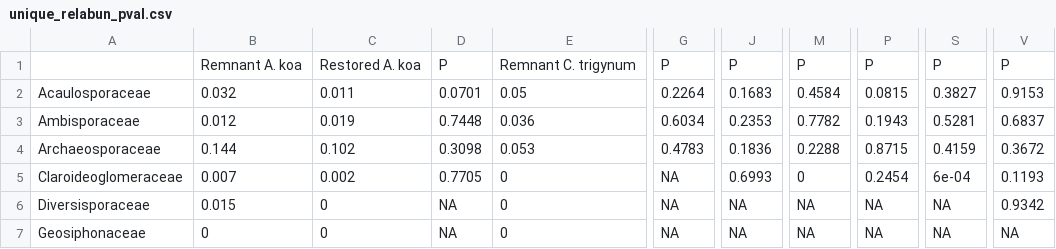
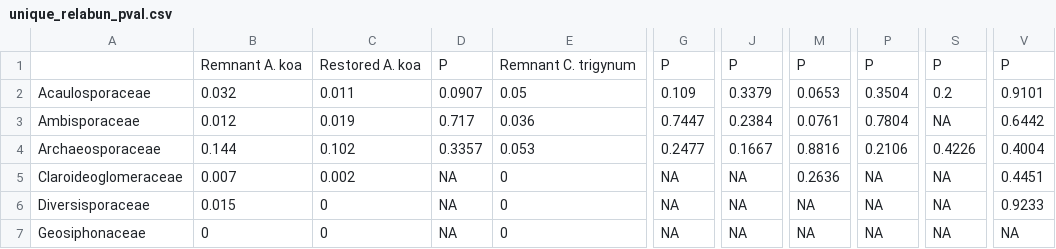
Before and after one commit to kkajihara/hakalau, a CSV file: outputs/unique_relabun_pval.csv, drawn as a sheet; only a part is shown, gaps mark what is left out; the diff covers the shown part only; the diff names each change by its address in the sheet, - before the commit and + after, or states it on an @@ line.

```diff
--- a/outputs/unique_relabun_pval.csv
+++ b/outputs/unique_relabun_pval.csv
-D2: 0.0701
+D2: 0.0907
-G2: 0.2264
+G2: 0.109
-J2: 0.1683
+J2: 0.3379
-M2: 0.4584
+M2: 0.0653
-P2: 0.0815
+P2: 0.3504
-S2: 0.3827
+S2: 0.2
-V2: 0.9153
+V2: 0.9101
-D3: 0.7448
+D3: 0.717
-G3: 0.6034
+G3: 0.7447
-J3: 0.2353
+J3: 0.2384
-M3: 0.7782
+M3: 0.0761
-P3: 0.1943
+P3: 0.7804
-S3: 0.5281
+S3: NA
-V3: 0.6837
+V3: 0.6442
-D4: 0.3098
+D4: 0.3357
-G4: 0.4783
+G4: 0.2477
-J4: 0.1836
+J4: 0.1667
-M4: 0.2288
+M4: 0.8816
-P4: 0.8715
+P4: 0.2106
-S4: 0.4159
+S4: 0.4226
-V4: 0.3672
+V4: 0.4004
-D5: 0.7705
+D5: NA
-J5: 0.6993
+J5: NA
-M5: 0
+M5: 0.2636
-P5: 0.2454
+P5: NA
-S5: 6e-04
+S5: NA
-V5: 0.1193
+V5: 0.4451
-V6: 0.9342
+V6: 0.9233
```
Also changed, not shown: 26 edited cells elsewhere in this file, intermediate_files/csv/ak_shared_rbind.csv, intermediate_files/csv/ak_unique_rbind.csv, 45 other files.
